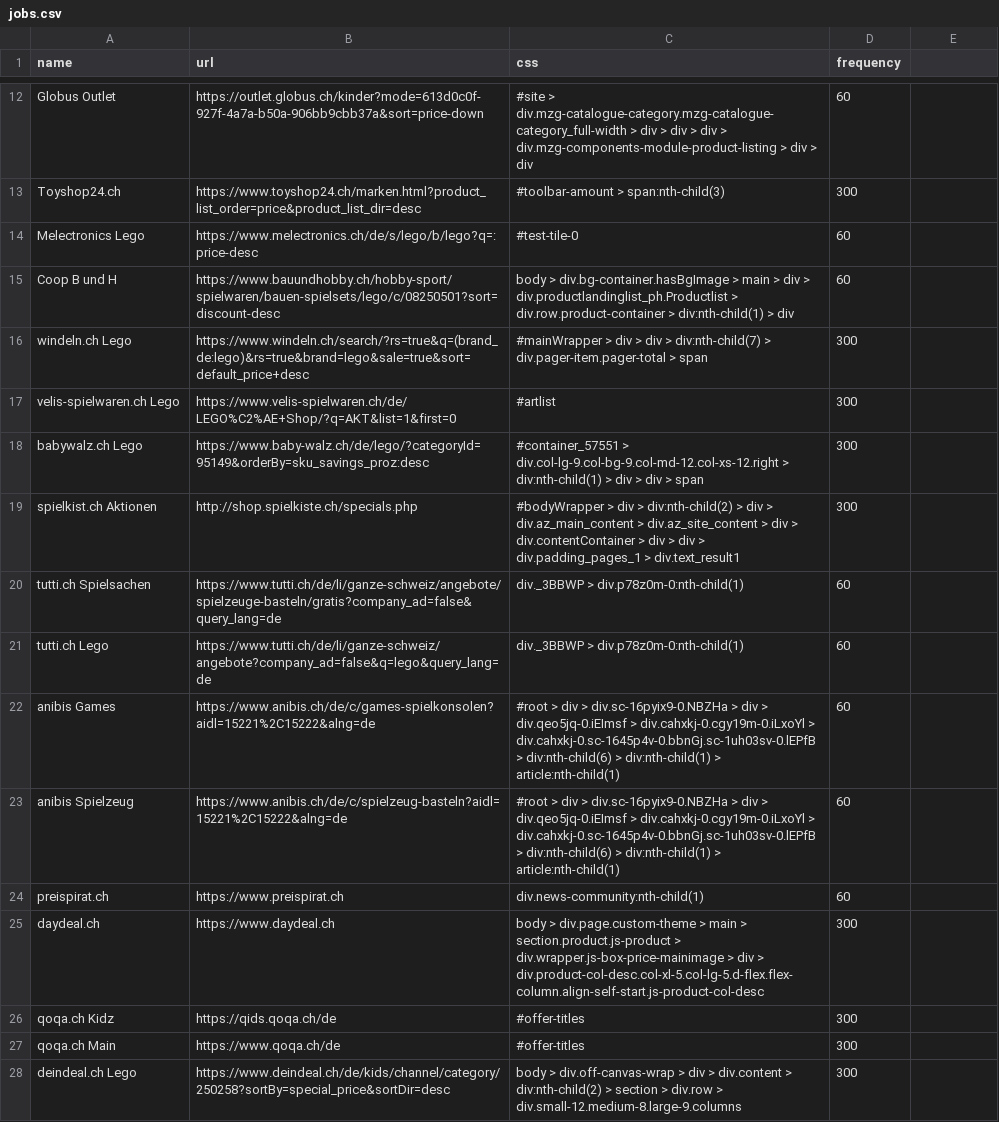
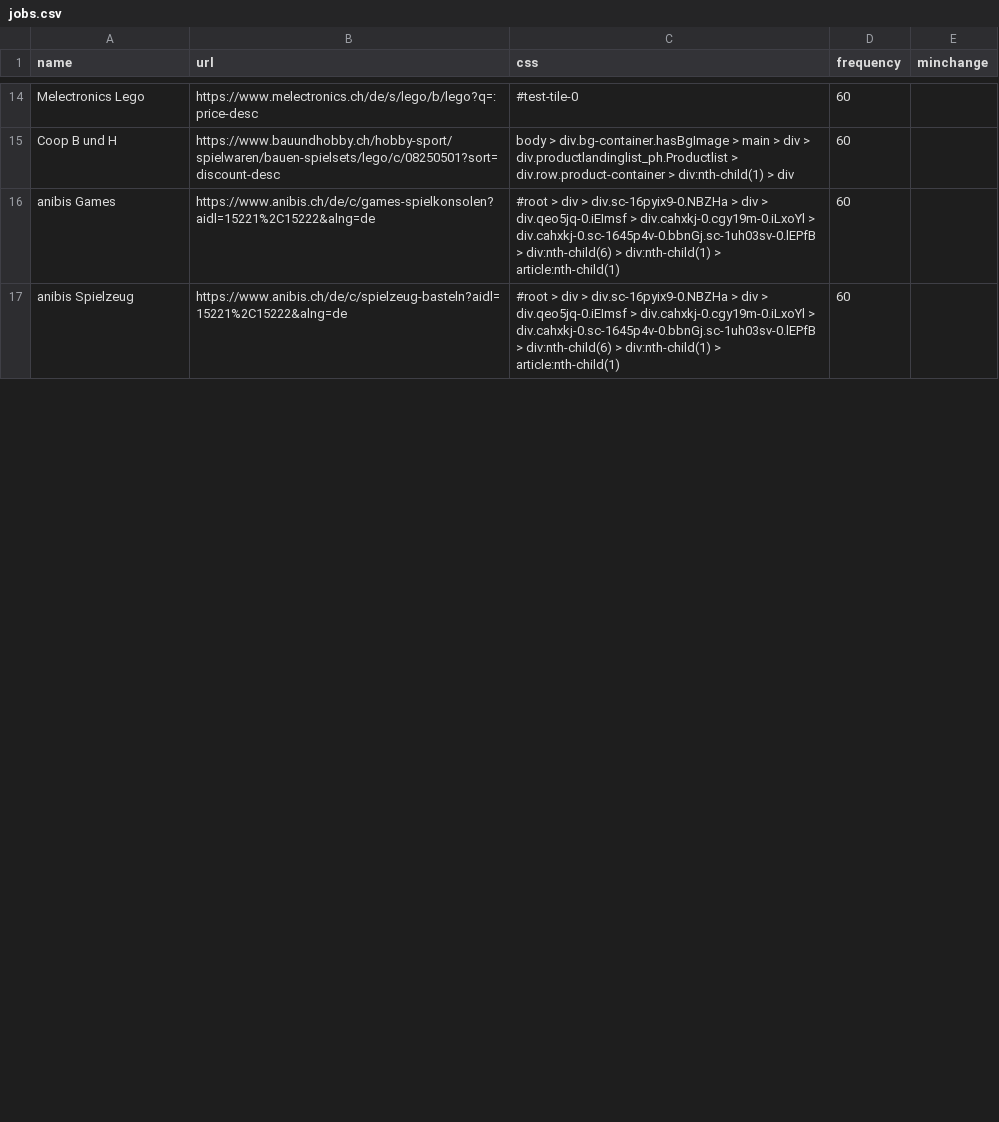
Before and after one commit to steve84/WebCheckerDB, a CSV file: jobs.csv, drawn as a sheet; only a part is shown, gaps mark what is left out; the diff covers the shown part only.

```diff
--- a/jobs.csv
+++ b/jobs.csv
@@ -1 +1 @@
-name;url;css;frequency
+name;url;css;frequency;minchange
@@ -12,2 +13,0 @@ name;url;css;frequency
-"Globus Outlet";"https://outlet.globus.ch/kinder?mode=613d0c0f-927f-4a7a-b50a-906bb9cbb37a&sort=price-down";"#site > div.mzg-catalogue-category.mzg-catalogue-category_full-width > div > div > div > div.mzg-components-module-product-listing > div > div";60
-"Toyshop24.ch";"https://www.toyshop24.ch/marken.html?product_list_order=price&product_list_dir=desc";"#toolbar-amount > span:nth-child(3)";300
@@ -16,6 +15,0 @@ name;url;css;frequency
-"windeln.ch Lego";"https://www.windeln.ch/search/?rs=true&q=(brand_de:lego)&rs=true&brand=lego&sale=true&sort=default_price+desc";"#mainWrapper > div > div > div:nth-child(7) > div.pager-item.pager-total > span";300
-"velis-spielwaren.ch Lego";"https://www.velis-spielwaren.ch/de/LEGO%C2%AE+Shop/?q=AKT&list=1&first=0";"#artlist";300
-"babywalz.ch Lego";"https://www.baby-walz.ch/de/lego/?categoryId=95149&orderBy=sku_savings_proz:desc";"#container_57551 > div.col-lg-9.col-bg-9.col-md-12.col-xs-12.right > div:nth-child(1) > div > div > span";300
-"spielkist.ch Aktionen";"http://shop.spielkiste.ch/specials.php";"#bodyWrapper > div > div:nth-child(2) > div > div.az_main_content > div.az_site_content > div > div.contentContainer > div > div > div.padding_pages_1 > div.text_result1";300
-"tutti.ch Spielsachen";"https://www.tutti.ch/de/li/ganze-schweiz/angebote/spielzeuge-basteln/gratis?company_ad=false&query_lang=de";"div._3BBWP > div.p78z0m-0:nth-child(1)";60
-"tutti.ch Lego";"https://www.tutti.ch/de/li/ganze-schweiz/angebote?company_ad=false&q=lego&query_lang=de";"div._3BBWP > div.p78z0m-0:nth-child(1)";60
@@ -24,5 +17,0 @@ name;url;css;frequency
-"preispirat.ch";"https://www.preispirat.ch";"div.news-community:nth-child(1)";60
-"daydeal.ch";"https://www.daydeal.ch";"body > div.page.custom-theme > main > section.product.js-product > div.wrapper.js-box-price-mainimage > div > div.product-col-desc.col-xl-5.col-lg-5.d-flex.flex-column.align-self-start.js-product-col-desc";300
-"qoqa.ch Kidz";"https://qids.qoqa.ch/de";"#offer-titles";300
-"qoqa.ch Main";"https://www.qoqa.ch/de";"#offer-titles";300
-"deindeal.ch Lego";"https://www.deindeal.ch/de/kids/channel/category/250258?sortBy=special_price&sortDir=desc";"body > div.off-canvas-wrap > div > div.content > div:nth-child(2) > section > div.row > div.small-12.medium-8.large-9.columns";300
```
Also changed, not shown: 4 added rows, 5 removed rows, 3 moved rows and 4 edited cells elsewhere in this file, 1 other file.
